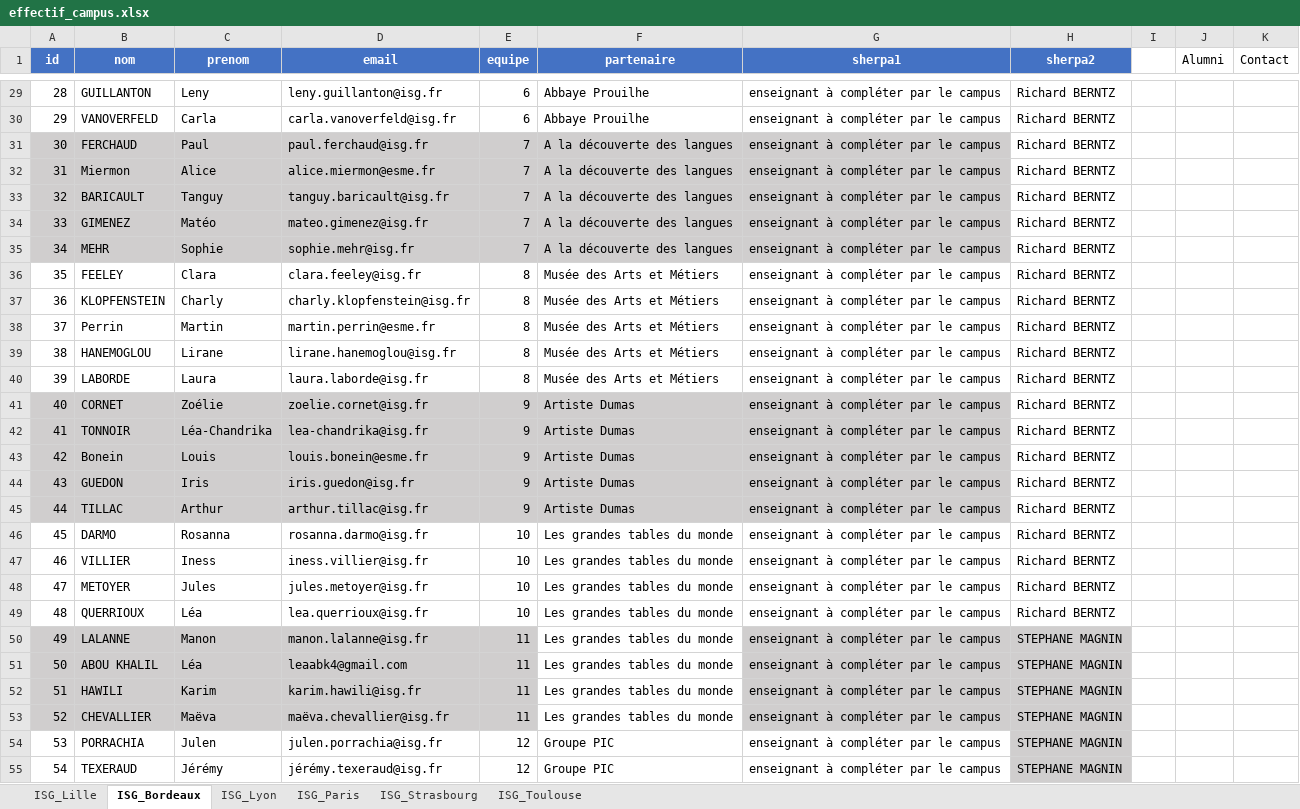
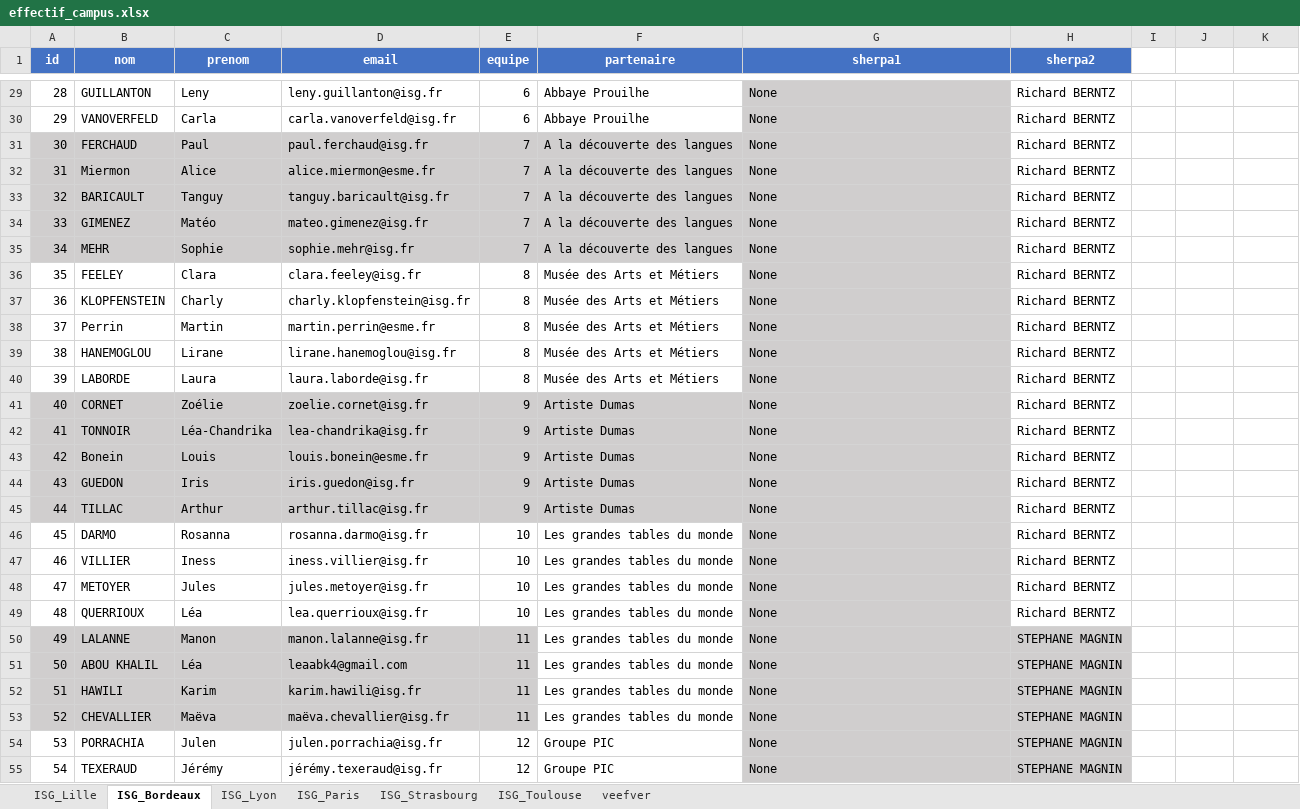
Before and after one commit to kawaiikakadu/python_ice, an Excel workbook: neo4j/ressources/effectif_campus.xlsx, sheet ISG_Bordeaux, drawn as a sheet; only a part is shown, gaps mark what is left out; values as stored, in another font and other column widths than the file's, no borders; the diff covers the shown part only; the diff names each change by its address in the sheet, - before the commit and + after, or states it on an @@ line.

Commit message:
[XLSX] broken code , not all the sherpas are added

```diff
--- a/neo4j/ressources/effectif_campus.xlsx (sheet ISG_Bordeaux)
+++ b/neo4j/ressources/effectif_campus.xlsx (sheet ISG_Bordeaux)
+sheet tab: veefver
-J1: Alumni
+J1: (empty)
-K1: Contact
+K1: (empty)
-G29:G55 (sherpa1): enseignant à compléter par le campus
+G29:G55 (sherpa1): None
-G29:G30 fill: none
+G29:G30 fill: #D0CECE
-G36:G40 fill: none
+G36:G40 fill: #D0CECE
-G46:G49 fill: none
+G46:G49 fill: #D0CECE
-G54:G55 fill: none
+G54:G55 fill: #D0CECE
```
Also changed, not shown: 67 edited cells and cell formats elsewhere in this sheet, sheet ISG_Paris, sheet ISG_Strasbourg, sheet ISG_Lyon, sheet ISG_Toulouse, sheet ISG_Lille, 6 other files.
